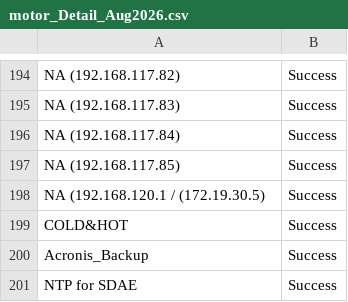
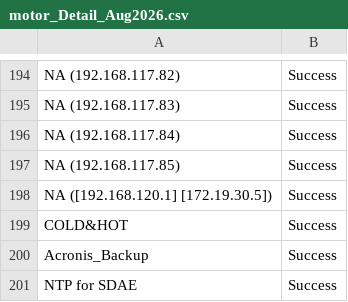
Before and after one commit to binczarczamhudy/Aug-Backup-2026, a CSV file: motor_Detail_Aug2026.csv, drawn as a sheet; only a part is shown, gaps mark what is left out.

Commit message:
Update motor_Detail_Aug2026.csv

```diff
--- a/motor_Detail_Aug2026.csv
+++ b/motor_Detail_Aug2026.csv
@@ -197,3 +197,3 @@ NA (192.168.117.84),Success
 NA (192.168.117.85),Success
-NA (192.168.120.1 / (172.19.30.5),Success
+NA ([192.168.120.1] [172.19.30.5]),Success
 COLD&HOT,Success
```
